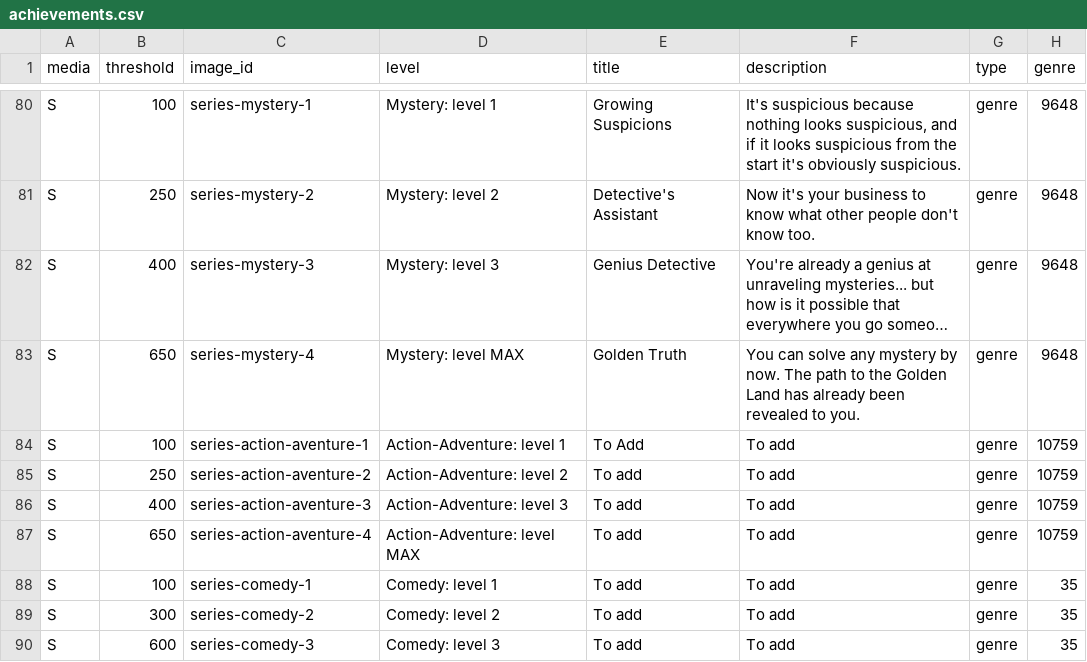
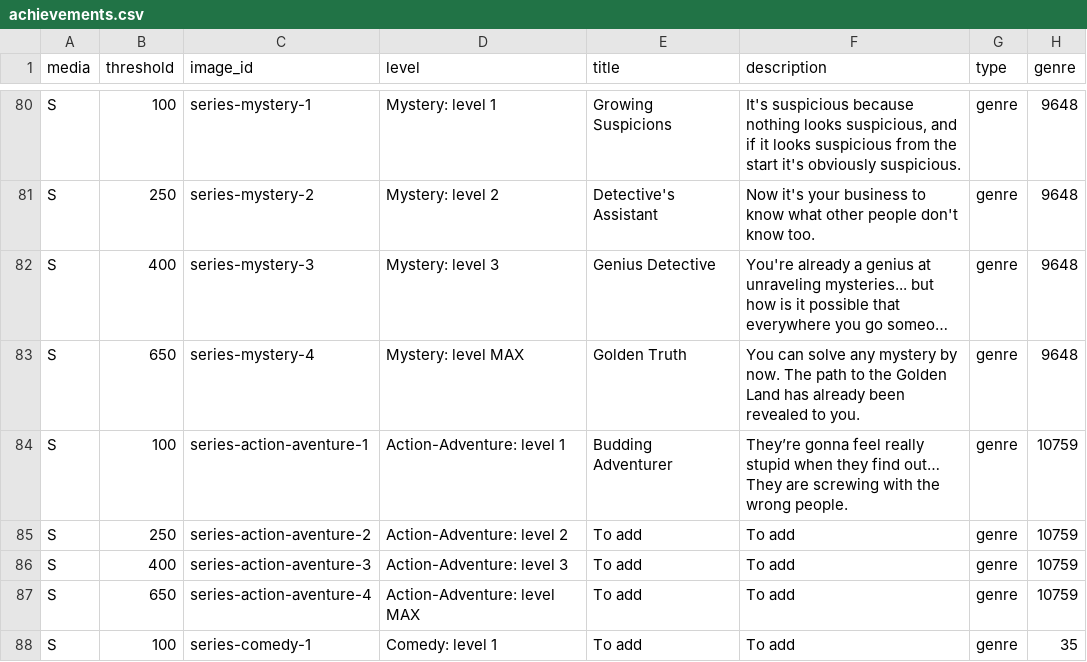
Before and after one commit to Crossoufire/MySerieList, a CSV file: MyLists/static/achievements/achievements.csv, drawn as a sheet; only a part is shown, gaps mark what is left out; the shorter side is filled out with more unchanged rows; long unchanged cells end in …; the diff names each change by its address in the sheet, - before the commit and + after, or states it on an @@ line.

```diff
--- a/MyLists/static/achievements/achievements.csv
+++ b/MyLists/static/achievements/achievements.csv
-E84 (title): To Add
+E84 (title): Budding Adventurer
-F84 (description): To add
+F84 (description): They’re gonna feel really stupid when they find out… They are screwing with the wrong people.
```
Also changed, not shown: 2 other files.
